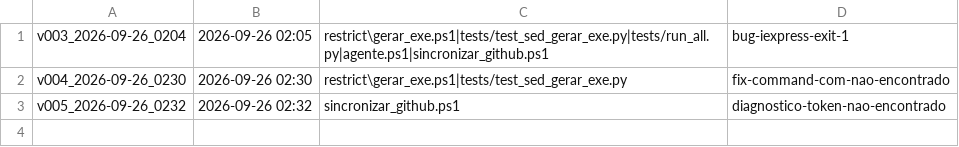
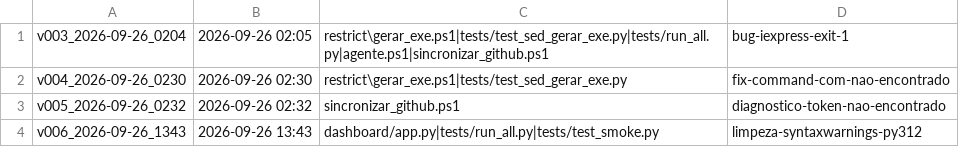
Before and after one commit to junior700/Desktop_Agent_BASE44, a CSV file: patches/registro.csv, drawn as a sheet.

Commit message:
LIMPEZA: SyntaxWarnings do Python 3.12 na opcao [2]
Usuario rodou os testes (184/184 passaram) mas o Python 3.12 exibia
SyntaxWarnings: invalid escape sequence. Causa: escapes invalidos
em docstrings + o smoke compilando COPIAS dentro de patches/.

Achado tecnico: sandbox usa Python 3.11, que emite
DeprecationWarning pela MESMA sequencia invalida - por isso a
verificacao antiga nao pegava. O 3.12 promoveu a SyntaxWarning.
Verificacao corrigida: -W error::DeprecationWarning -W
error::SyntaxWarning (34/34 arquivos limpos nas duas categorias).

Correcoes:
- dashboard/app.py:215: docstring 'capturas\ (' (barra solta);
  arquivo inteiro normalizado para ASCII puro (builder de patch
  exige; acentos de comentarios/labels viram sem acento)
- tests/run_all.py: docstring com .venv\Scripts (escape \S);
  duplicado para \\
- tests/test_smoke.py: exclui patches/ da varredura (copias
  historicas versionadas nao sao alvo de teste; run_all.py
  aparecia compilando 3x); emojis OK/ERRO -> [OK]/[ERRO] (ASCII);
  docstring normalizado

Armadilha da depuracao: o find do alvo falhou por 40 min porque o
arquivo tem 'tests\run_all.py' (barra invertida) e a busca usava
'tests/run_all.py' - comparacao byte a byte resolveu.

Patch v006: 3 arquivos, chat 4400ac505.

```diff
--- a/patches/registro.csv
+++ b/patches/registro.csv
@@ -3 +3,2 @@ v004_2026-09-26_0230;2026-09-26 02:30;restrict\gerar_exe.ps1|tests/test_sed_gera
 v005_2026-09-26_0232;2026-09-26 02:32;sincronizar_github.ps1;diagnostico-token-nao-encontrado
+v006_2026-09-26_1343;2026-09-26 13:43;dashboard/app.py|tests/run_all.py|tests/test_smoke.py;limpeza-syntaxwarnings-py312
```
Also changed, not shown: 4 other files.
